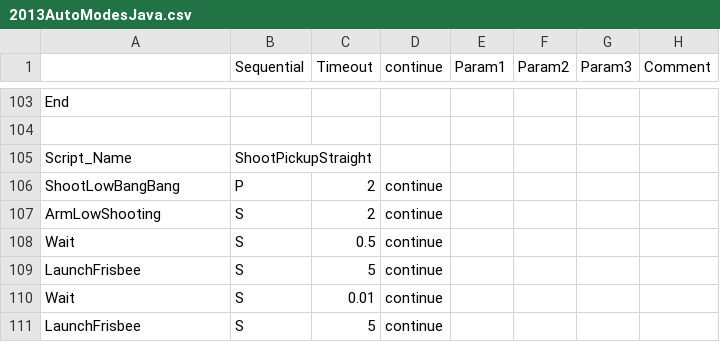
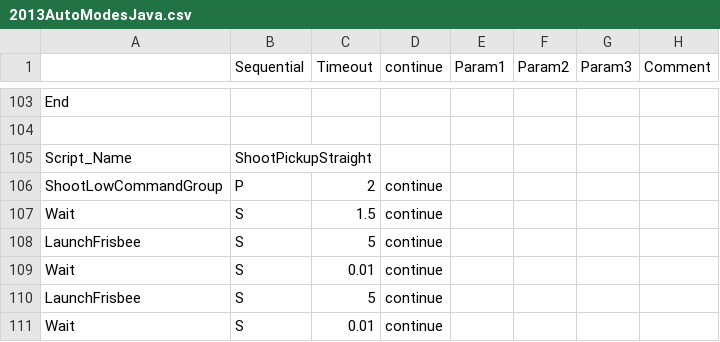
Before and after one commit to Beachbot330/Beachbot2013Dashboard, a CSV file: 2013AutoModesJava.csv, drawn as a sheet; only a part is shown, gaps mark what is left out; the shorter side is filled out with more unchanged rows.

Commit message:
file from end of day 3/30

```diff
--- a/2013AutoModesJava.csv
+++ b/2013AutoModesJava.csv
@@ -105,5 +105,4 @@ End,,,,,,,
 Script_Name,ShootPickupStraight,,,,,,
-ShootLowBangBang,P,2,continue,,,,
-ArmLowShooting,S,2,continue,,,,
-Wait,S,0.5,continue,,,,
+ShootLowCommandGroup,P,2,continue,,,,
+Wait,S,1.5,continue,,,,
 LaunchFrisbee,S,5,continue,,,,
```
